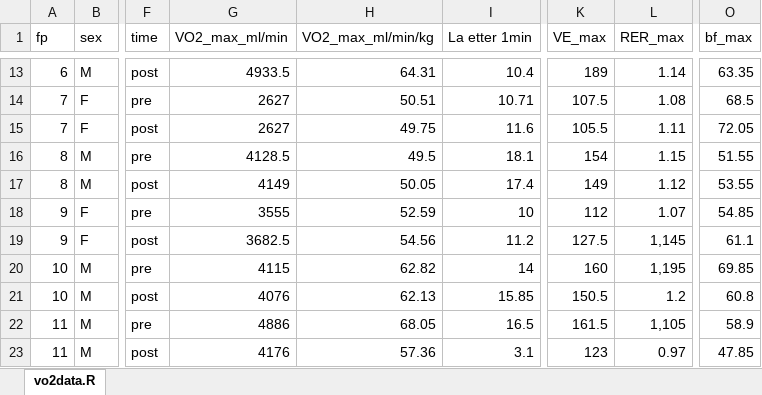
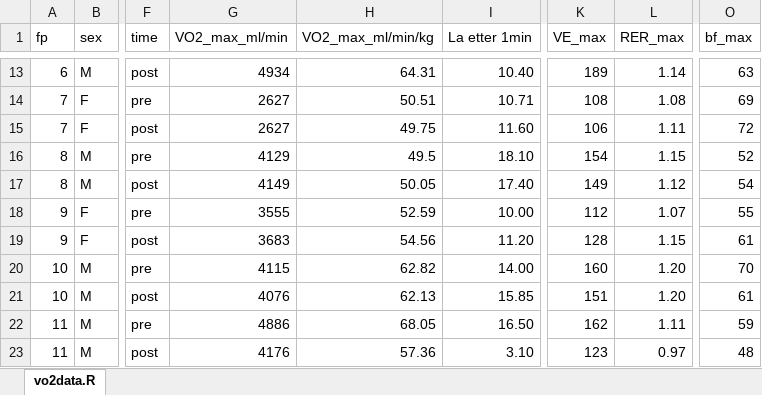
Before and after one commit to jmollatt/Arbeidskrav, an Excel workbook: data/vo2g1.xlsx, sheet vo2data.R, drawn as a sheet; only a part is shown, gaps mark what is left out; values as stored, in another font and other column widths than the file's, no borders; the diff covers the shown part only; the diff names each change by its address in the sheet, - before the commit and + after, or states it on an @@ line.

```diff
--- a/data/vo2g1.xlsx (sheet vo2data.R)
+++ b/data/vo2g1.xlsx (sheet vo2data.R)
-G13 (VO2_max_ml/min): 4933.5
+G13 (VO2_max_ml/min): 4934
-I13 (La etter 1min): 10.4
+I13 (La etter 1min): 10.40
-O13 (bf_max): 63.35
+O13 (bf_max): 63
-K14 (VE_max): 107.5
+K14 (VE_max): 108
-O14 (bf_max): 68.5
+O14 (bf_max): 69
-I15 (La etter 1min): 11.6
+I15 (La etter 1min): 11.60
-K15 (VE_max): 105.5
+K15 (VE_max): 106
-O15 (bf_max): 72.05
+O15 (bf_max): 72
-G16 (VO2_max_ml/min): 4128.5
+G16 (VO2_max_ml/min): 4129
-I16 (La etter 1min): 18.1
+I16 (La etter 1min): 18.10
-O16 (bf_max): 51.55
+O16 (bf_max): 52
-I17 (La etter 1min): 17.4
+I17 (La etter 1min): 17.40
-O17 (bf_max): 53.55
+O17 (bf_max): 54
-I18 (La etter 1min): 10
+I18 (La etter 1min): 10.00
-O18 (bf_max): 54.85
+O18 (bf_max): 55
-G19 (VO2_max_ml/min): 3682.5
+G19 (VO2_max_ml/min): 3683
-I19 (La etter 1min): 11.2
+I19 (La etter 1min): 11.20
-K19 (VE_max): 127.5
+K19 (VE_max): 128
-L19 (RER_max): 1,145
+L19 (RER_max): 1.15
-O19 (bf_max): 61.1
+O19 (bf_max): 61
-I20 (La etter 1min): 14
+I20 (La etter 1min): 14.00
-L20 (RER_max): 1,195
+L20 (RER_max): 1.20
-O20 (bf_max): 69.85
+O20 (bf_max): 70
-K21 (VE_max): 150.5
+K21 (VE_max): 151
-L21 (RER_max): 1.2
+L21 (RER_max): 1.20
-O21 (bf_max): 60.8
+O21 (bf_max): 61
-I22 (La etter 1min): 16.5
+I22 (La etter 1min): 16.50
-K22 (VE_max): 161.5
+K22 (VE_max): 162
-L22 (RER_max): 1,105
+L22 (RER_max): 1.11
-O22 (bf_max): 58.9
+O22 (bf_max): 59
-I23 (La etter 1min): 3.1
+I23 (La etter 1min): 3.10
-O23 (bf_max): 47.85
+O23 (bf_max): 48
```
Also changed, not shown: 31 edited cells elsewhere in this sheet.
